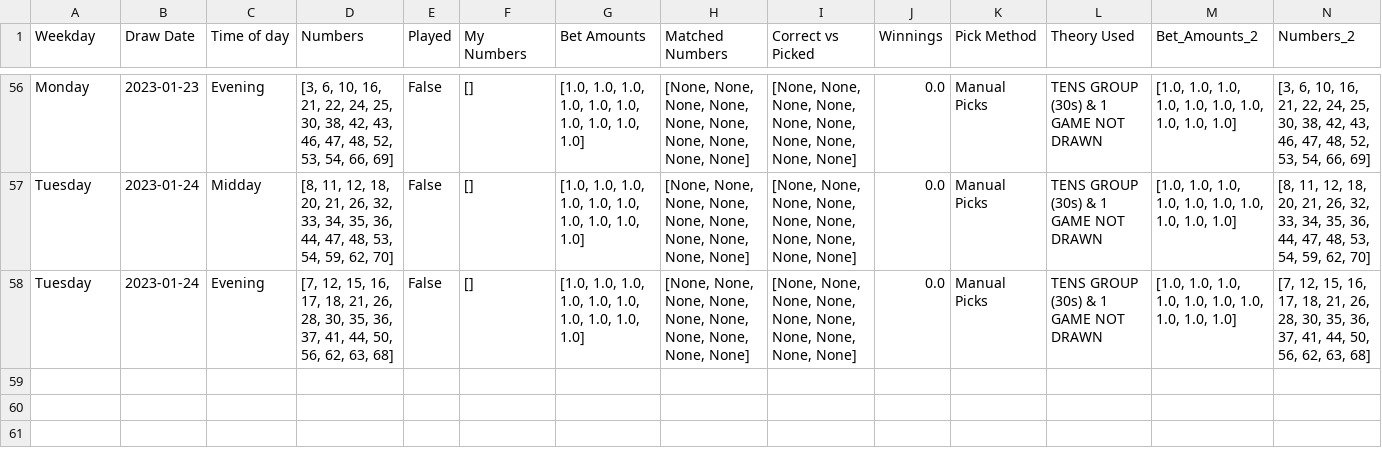
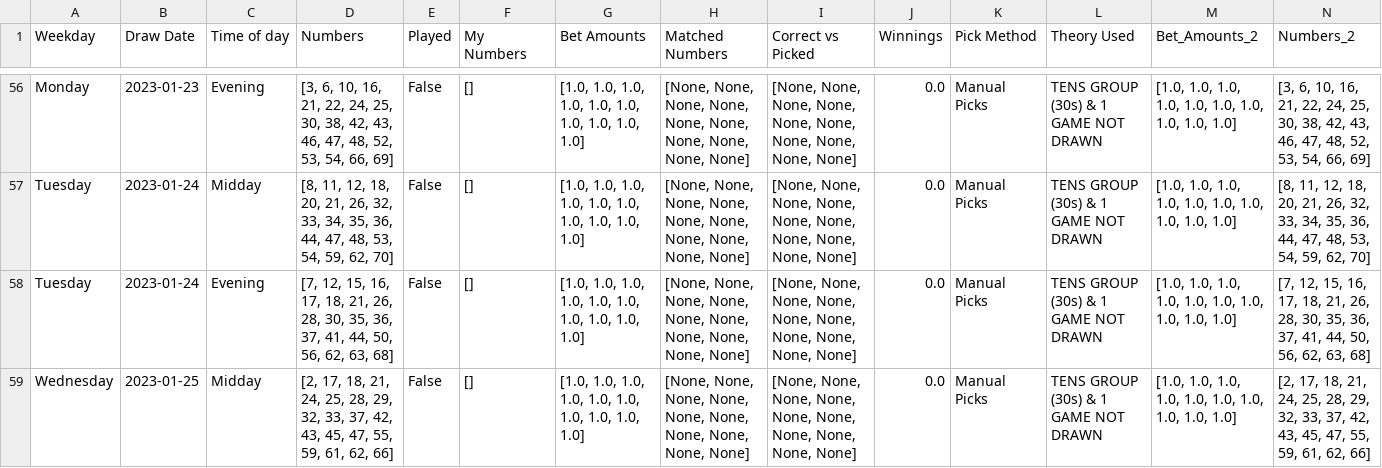
Before and after one commit to Peterstangolis/lottery_tracking_dashboard, a CSV file: data/keno_lottery_analysis.csv, drawn as a sheet; only a part is shown, gaps mark what is left out; rows hold the shown columns only; the diff names each change by its address in the sheet, - before the commit and + after, or states it on an @@ line.

```diff
--- a/data/keno_lottery_analysis.csv
+++ b/data/keno_lottery_analysis.csv
+row 59: Wednesday | 2023-01-25 | Midday | [2, 17, 18, 21, 24, 25, 28, 29, 32, 33, 37, 42, 43, 45, 47, 55, 59, 61, 62, 66] | False | [] | [1.0, 1.0, 1.0, 1.0, 1.0, 1.0, 1.0, 1.0, 1.0, 1.0] | [None, None, None, None, None, None, None, None, None, None] | [None, None, None, None, None, None, None, None, None, None] | 0.0 | Manual Picks | TENS GROUP (30s) & 1 GAME NOT DRAWN | [1.0, 1.0, 1.0, 1.0, 1.0, 1.0, 1.0, 1.0, 1.0, 1.0] | [2, 17, 18, 21, 24, 25, 28, 29, 32, 33, 37, 42, 43, 45, 47, 55, 59, 61, 62, 66]
```
Also changed, not shown: data/keno_lottery_stats.csv, data/lottery_num_tracking.csv, 1 other file.
